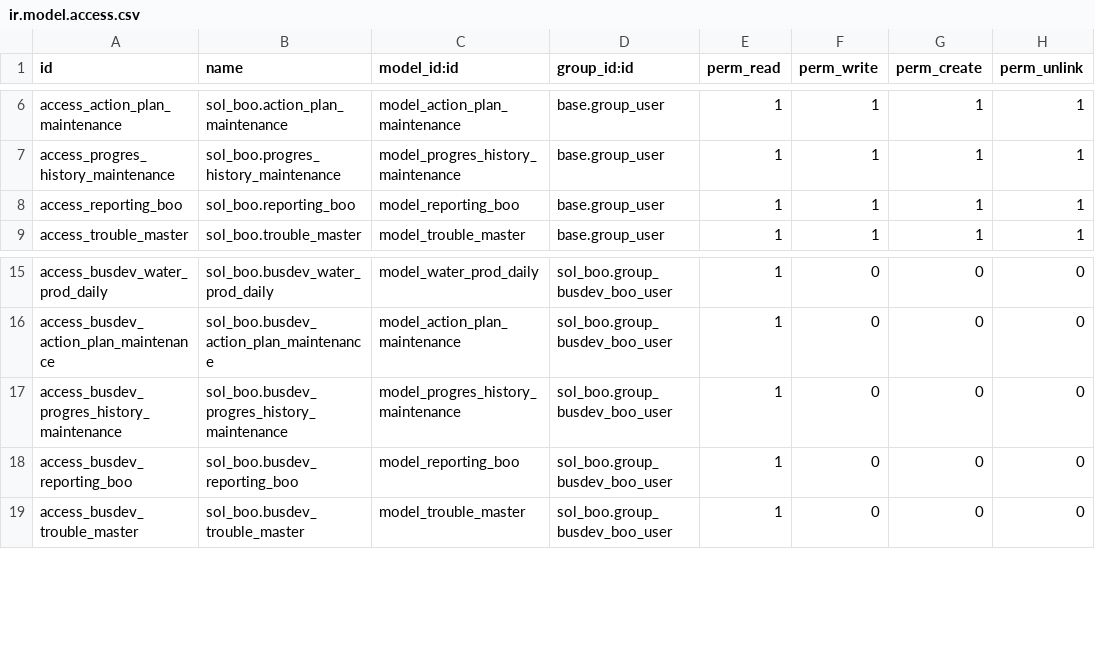
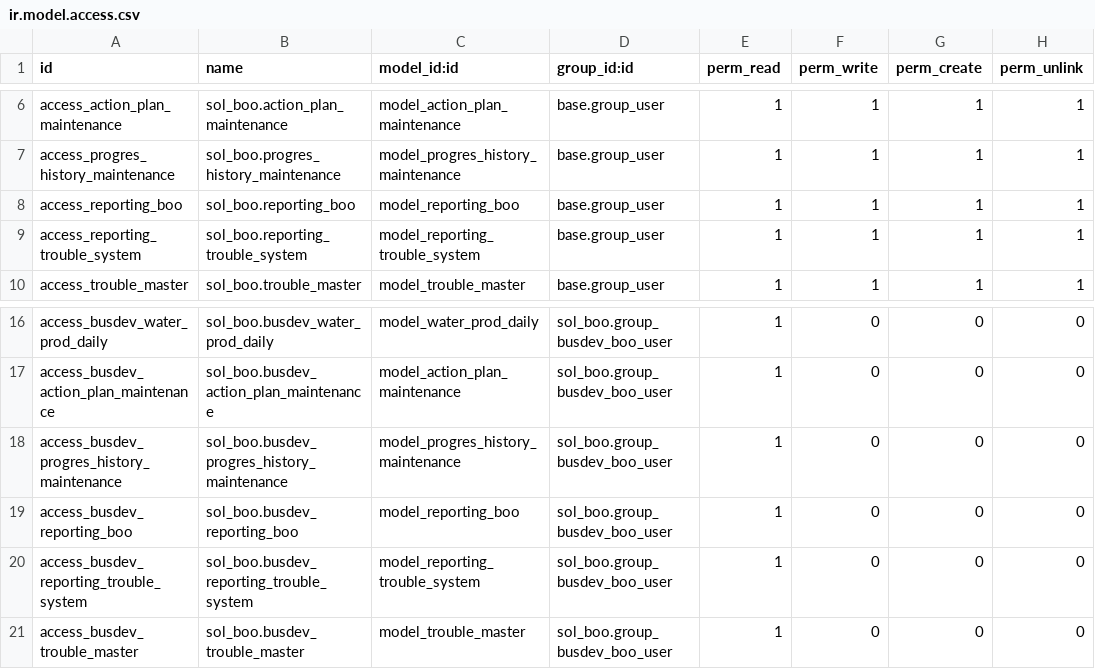
Before and after one commit to SOLINDA-CLOUD/GLS-_UAT2_LAMA, a CSV file: sol_boo/security/ir.model.access.csv, drawn as a sheet; only a part is shown, gaps mark what is left out.

Commit message:
add report trouble system new

```diff
--- a/sol_boo/security/ir.model.access.csv
+++ b/sol_boo/security/ir.model.access.csv
@@ -8,2 +8,3 @@ access_progres_history_maintenance,sol_boo.progres_history_maintenance,model_pro
 access_reporting_boo,sol_boo.reporting_boo,model_reporting_boo,base.group_user,1,1,1,1
+access_reporting_trouble_system,sol_boo.reporting_trouble_system,model_reporting_trouble_system,base.group_user,1,1,1,1
 access_trouble_master,sol_boo.trouble_master,model_trouble_master,base.group_user,1,1,1,1
@@ -18,2 +19,3 @@ access_busdev_progres_history_maintenance,sol_boo.busdev_progres_history_mainten
 access_busdev_reporting_boo,sol_boo.busdev_reporting_boo,model_reporting_boo,sol_boo.group_busdev_boo_user,1,0,0,0
+access_busdev_reporting_trouble_system,sol_boo.busdev_reporting_trouble_system,model_reporting_trouble_system,sol_boo.group_busdev_boo_user,1,0,0,0
 access_busdev_trouble_master,sol_boo.busdev_trouble_master,model_trouble_master,sol_boo.group_busdev_boo_user,1,0,0,0
```
Also changed, not shown: 4 other files.
